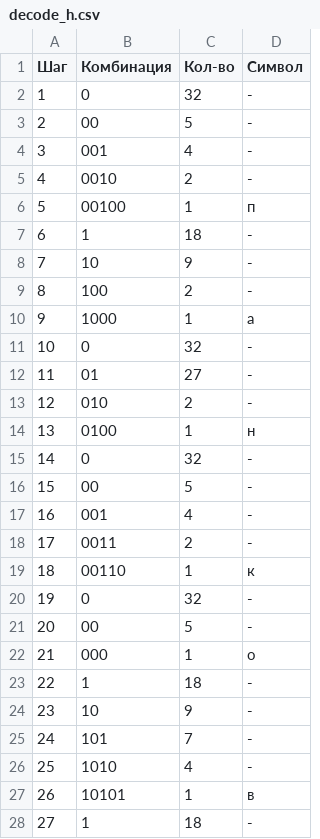
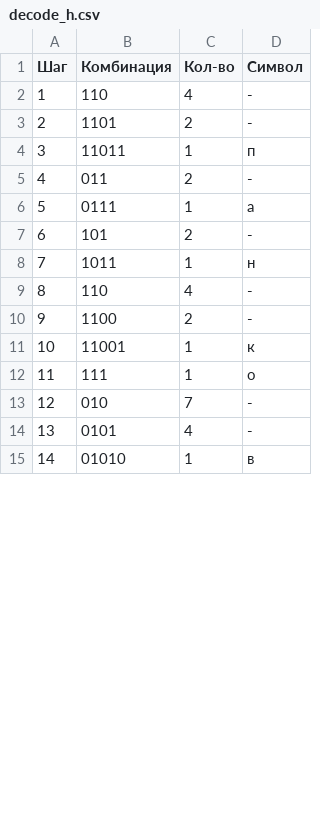
Before and after one commit to SUAI-4-Lessons/inf_lab7, a CSV file: tables/decode_h.csv, drawn as a sheet; only a part is shown; removed rows and columns are numbered as before the commit, all else as after; the diff covers the shown part only; the diff names each change by its address in the sheet, - before the commit and + after, or states it on an @@ line.

```diff
--- a/tables/decode_h.csv
+++ b/tables/decode_h.csv
-row 2: 1 | 0 | 32 | -
-row 3: 2 | 00 | 5 | -
@@ column A (Шаг) renumbered from row 2 down @@
-B2 (Комбинация): 001
+B2 (Комбинация): 110
-B3 (Комбинация): 0010
+B3 (Комбинация): 1101
-B4 (Комбинация): 00100
+B4 (Комбинация): 11011
-row 7: 6 | 1 | 18 | -
-row 8: 7 | 10 | 9 | -
-B5 (Комбинация): 100
+B5 (Комбинация): 011
-B6 (Комбинация): 1000
+B6 (Комбинация): 0111
-row 11: 10 | 0 | 32 | -
-row 12: 11 | 01 | 27 | -
-B7 (Комбинация): 010
+B7 (Комбинация): 101
-B8 (Комбинация): 0100
+B8 (Комбинация): 1011
-row 15: 14 | 0 | 32 | -
-row 16: 15 | 00 | 5 | -
-B9 (Комбинация): 001
+B9 (Комбинация): 110
-B10 (Комбинация): 0011
+B10 (Комбинация): 1100
-B11 (Комбинация): 00110
+B11 (Комбинация): 11001
-row 20: 19 | 0 | 32 | -
-row 21: 20 | 00 | 5 | -
-B12 (Комбинация): 000
+B12 (Комбинация): 111
-row 23: 22 | 1 | 18 | -
-row 24: 23 | 10 | 9 | -
-B13 (Комбинация): 101
+B13 (Комбинация): 010
-B14 (Комбинация): 1010
+B14 (Комбинация): 0101
-B15 (Комбинация): 10101
+B15 (Комбинация): 01010
-row 28: 27 | 1 | 18 | -
```
Also changed, not shown: 9 removed rows and 47 edited cells elsewhere in this file, tables/codings.csv, tables/decode_sh.csv, 6 other files.
